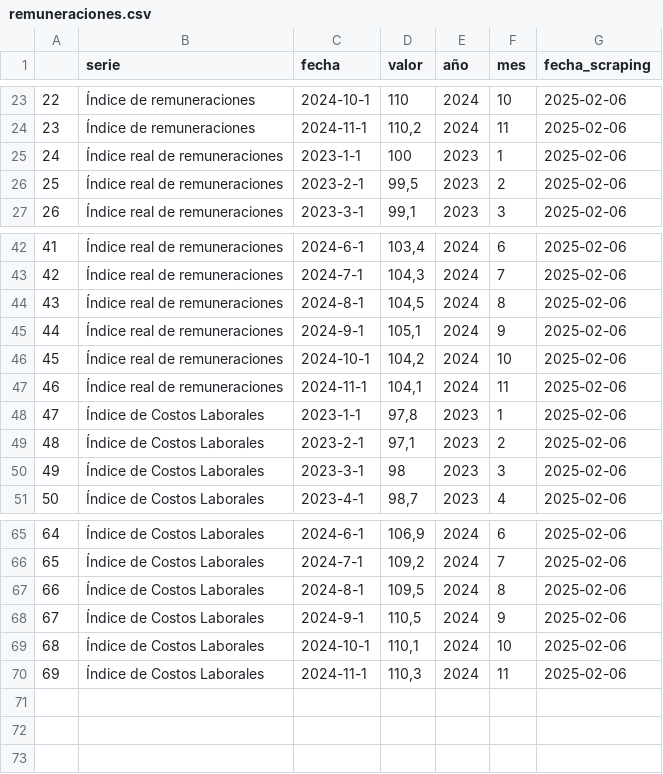
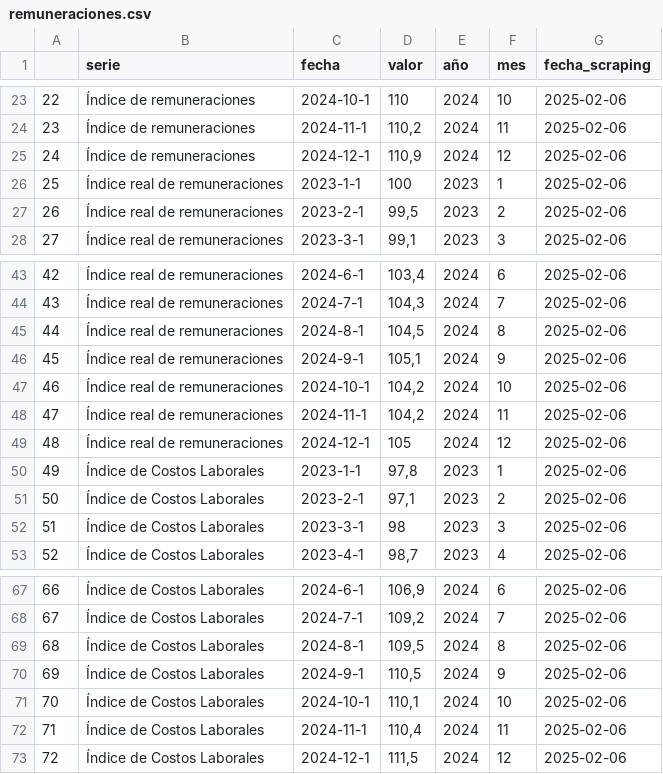
Before and after one commit to bastianolea/economia_chile, a CSV file: app/datos/remuneraciones.csv, drawn as a sheet; only a part is shown, gaps mark what is left out; addresses are those after the commit; the diff names each change by its address in the sheet, - before the commit and + after, or states it on an @@ line.

```diff
--- a/app/datos/remuneraciones.csv
+++ b/app/datos/remuneraciones.csv
+row 25: 24 | Índice de remuneraciones | 2024-12-1 | 110,9 | 2024 | 12 | 2025-02-06
@@ column A renumbered between rows 26 and 72 @@
-D48 (valor): 104,1
+D48 (valor): 104,2
+row 49: 48 | Índice real de remuneraciones | 2024-12-1 | 105 | 2024 | 12 | 2025-02-06
-D72 (valor): 110,3
+D72 (valor): 110,4
+row 73: 72 | Índice de Costos Laborales | 2024-12-1 | 111,5 | 2024 | 12 | 2025-02-06
```
Also changed, not shown: app/datos/datos_economia_chile.csv.
